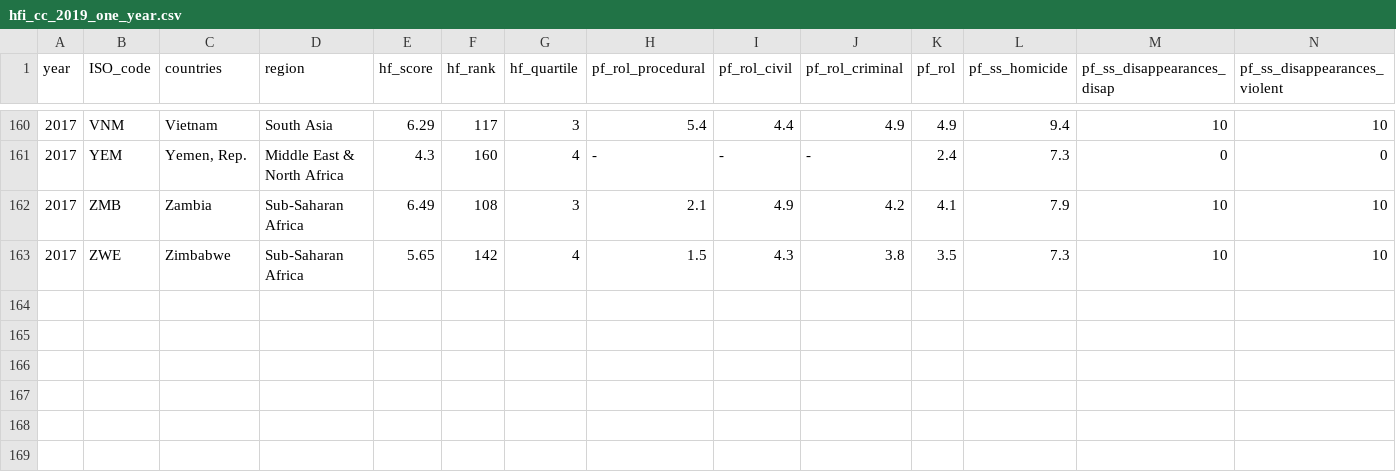
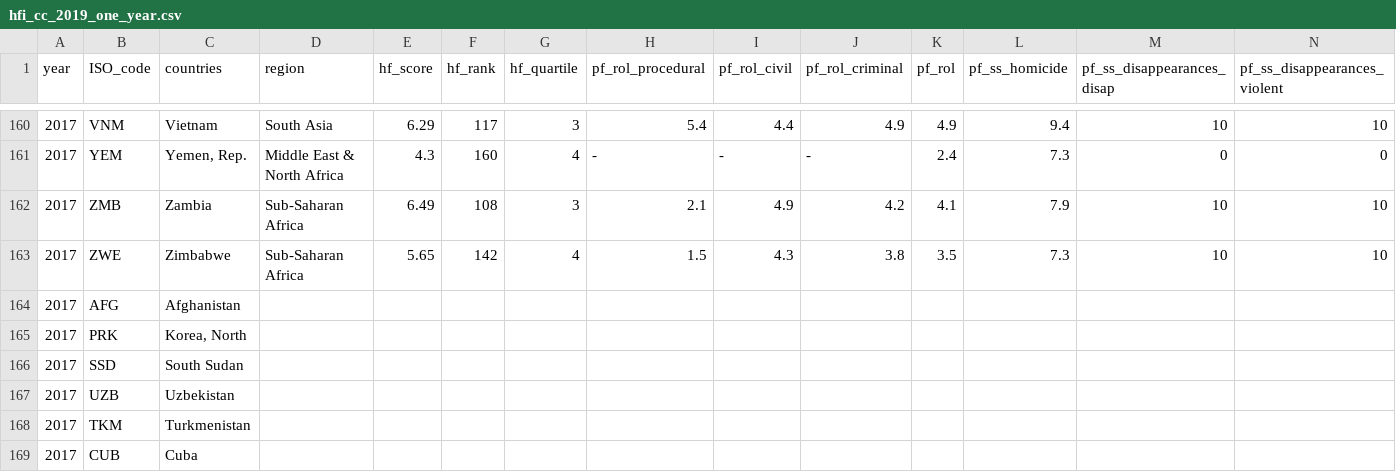
Before and after one commit to joanne-ho/Assignment2, a CSV file: Vis1/data/hfi_cc_2019_one_year.csv, drawn as a sheet; only a part is shown, gaps mark what is left out; rows hold the shown columns only; the diff names each change by its address in the sheet, - before the commit and + after, or states it on an @@ line.

Commit message:
edited country dataset

```diff
--- a/Vis1/data/hfi_cc_2019_one_year.csv
+++ b/Vis1/data/hfi_cc_2019_one_year.csv
+row 164: 2017 | AFG | Afghanistan
+row 165: 2017 | PRK | Korea, North
+row 166: 2017 | SSD | South Sudan
+row 167: 2017 | UZB | Uzbekistan
+row 168: 2017 | TKM | Turkmenistan
+row 169: 2017 | CUB | Cuba
```
